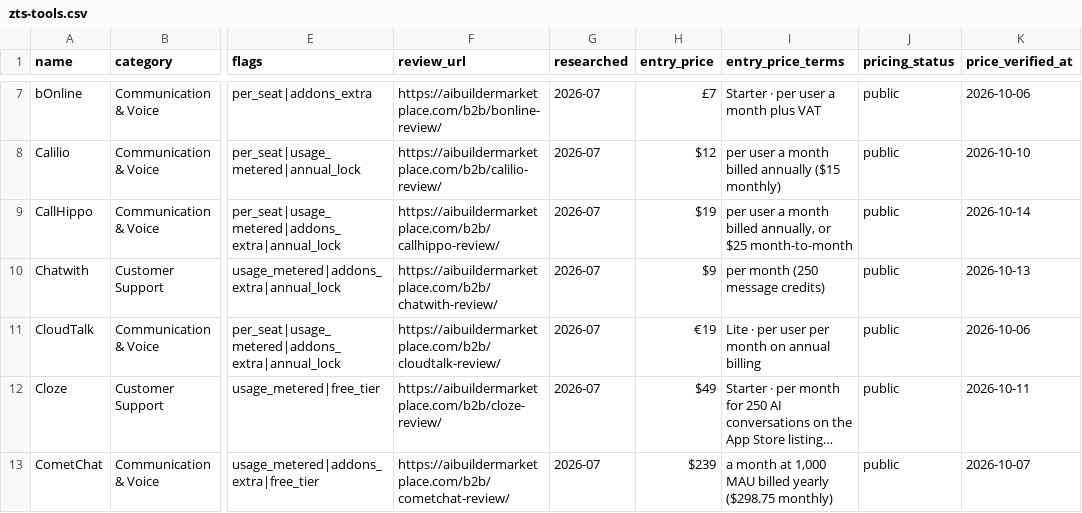
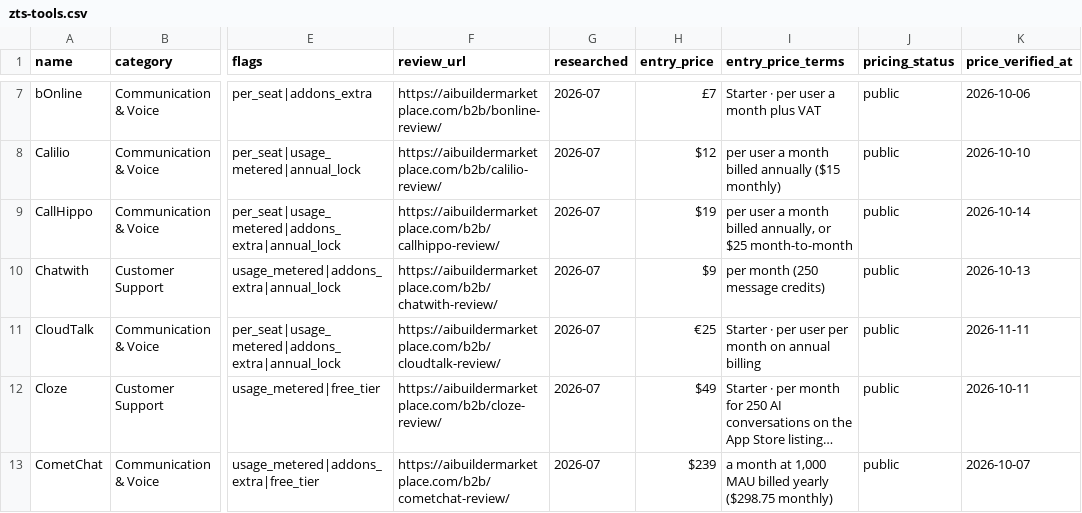
Before and after one commit to NewBegin-gif/zerotouchsupport, a CSV file: data/zts-tools.csv, drawn as a sheet; only a part is shown, gaps mark what is left out; the diff names each change by its address in the sheet, - before the commit and + after, or states it on an @@ line.

```diff
--- a/data/zts-tools.csv
+++ b/data/zts-tools.csv
-H11 (entry_price): €19
+H11 (entry_price): €25
-I11 (entry_price_terms): Lite · per user per month on annual billing
+I11 (entry_price_terms): Starter · per user per month on annual billing
-K11 (price_verified_at): 2026-10-06
+K11 (price_verified_at): 2026-11-11
```
Also changed, not shown: data/zts-flags.csv, 5 other files.
